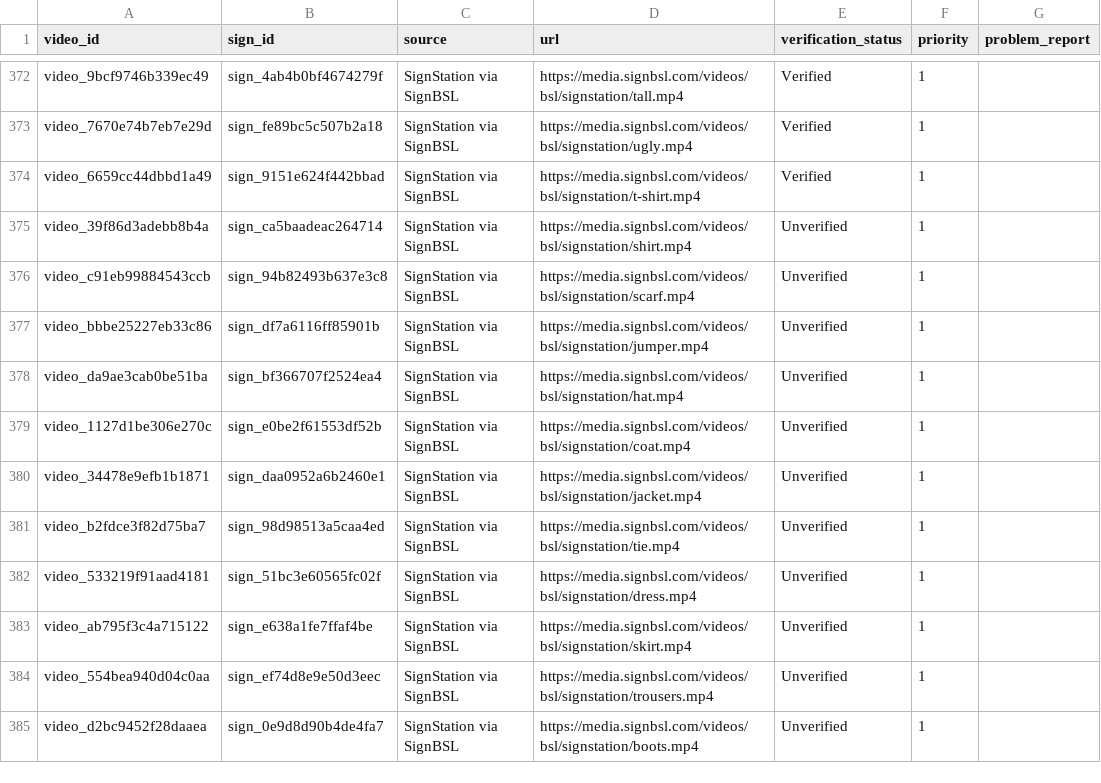
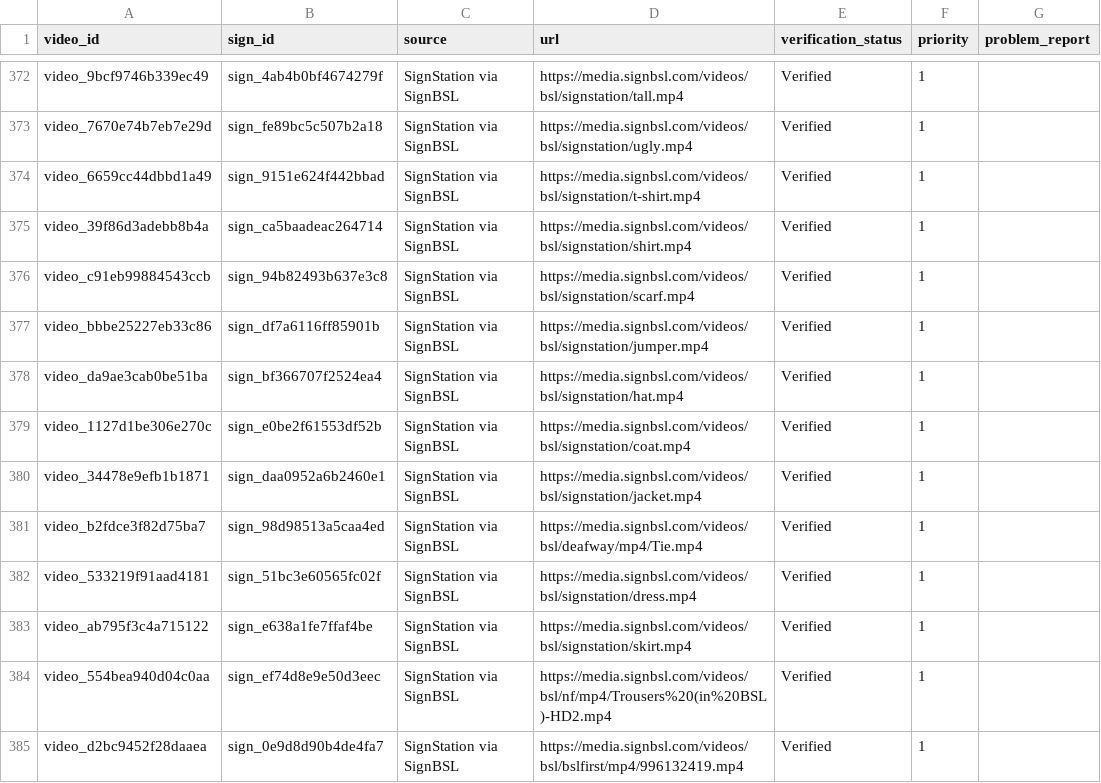
Before and after one commit to ifm2/bsl-study-support, a CSV file: data/videos.csv, drawn as a sheet; only a part is shown, gaps mark what is left out; the diff covers the shown part only.

```diff
--- a/data/videos.csv
+++ b/data/videos.csv
@@ -374,12 +374,12 @@ video_7670e74b7eb7e29d,sign_fe89bc5c507b2a18,SignStation via SignBSL,https://med
 video_6659cc44dbbd1a49,sign_9151e624f442bbad,SignStation via SignBSL,https://media.signbsl.com/videos/bsl/signstation/t-shirt.mp4,Verified,1,
-video_39f86d3adebb8b4a,sign_ca5baadeac264714,SignStation via SignBSL,https://media.signbsl.com/videos/bsl/signstation/shirt.mp4,Unverified,1,
-video_c91eb99884543ccb,sign_94b82493b637e3c8,SignStation via SignBSL,https://media.signbsl.com/videos/bsl/signstation/scarf.mp4,Unverified,1,
-video_bbbe25227eb33c86,sign_df7a6116ff85901b,SignStation via SignBSL,https://media.signbsl.com/videos/bsl/signstation/jumper.mp4,Unverified,1,
-video_da9ae3cab0be51ba,sign_bf366707f2524ea4,SignStation via SignBSL,https://media.signbsl.com/videos/bsl/signstation/hat.mp4,Unverified,1,
-video_1127d1be306e270c,sign_e0be2f61553df52b,SignStation via SignBSL,https://media.signbsl.com/videos/bsl/signstation/coat.mp4,Unverified,1,
-video_34478e9efb1b1871,sign_daa0952a6b2460e1,SignStation via SignBSL,https://media.signbsl.com/videos/bsl/signstation/jacket.mp4,Unverified,1,
-video_b2fdce3f82d75ba7,sign_98d98513a5caa4ed,SignStation via SignBSL,https://media.signbsl.com/videos/bsl/signstation/tie.mp4,Unverified,1,
-video_533219f91aad4181,sign_51bc3e60565fc02f,SignStation via SignBSL,https://media.signbsl.com/videos/bsl/signstation/dress.mp4,Unverified,1,
-video_ab795f3c4a715122,sign_e638a1fe7ffaf4be,SignStation via SignBSL,https://media.signbsl.com/videos/bsl/signstation/skirt.mp4,Unverified,1,
-video_554bea940d04c0aa,sign_ef74d8e9e50d3eec,SignStation via SignBSL,https://media.signbsl.com/videos/bsl/signstation/trousers.mp4,Unverified,1,
-video_d2bc9452f28daaea,sign_0e9d8d90b4de4fa7,SignStation via SignBSL,https://media.signbsl.com/videos/bsl/signstation/boots.mp4,Unverified,1,
+video_39f86d3adebb8b4a,sign_ca5baadeac264714,SignStation via SignBSL,https://media.signbsl.com/videos/bsl/signstation/shirt.mp4,Verified,1,
+video_c91eb99884543ccb,sign_94b82493b637e3c8,SignStation via SignBSL,https://media.signbsl.com/videos/bsl/signstation/scarf.mp4,Verified,1,
+video_bbbe25227eb33c86,sign_df7a6116ff85901b,SignStation via SignBSL,https://media.signbsl.com/videos/bsl/signstation/jumper.mp4,Verified,1,
+video_da9ae3cab0be51ba,sign_bf366707f2524ea4,SignStation via SignBSL,https://media.signbsl.com/videos/bsl/signstation/hat.mp4,Verified,1,
+video_1127d1be306e270c,sign_e0be2f61553df52b,SignStation via SignBSL,https://media.signbsl.com/videos/bsl/signstation/coat.mp4,Verified,1,
+video_34478e9efb1b1871,sign_daa0952a6b2460e1,SignStation via SignBSL,https://media.signbsl.com/videos/bsl/signstation/jacket.mp4,Verified,1,
+video_b2fdce3f82d75ba7,sign_98d98513a5caa4ed,SignStation via SignBSL,https://media.signbsl.com/videos/bsl/deafway/mp4/Tie.mp4,Verified,1,
+video_533219f91aad4181,sign_51bc3e60565fc02f,SignStation via SignBSL,https://media.signbsl.com/videos/bsl/signstation/dress.mp4,Verified,1,
+video_ab795f3c4a715122,sign_e638a1fe7ffaf4be,SignStation via SignBSL,https://media.signbsl.com/videos/bsl/signstation/skirt.mp4,Verified,1,
+video_554bea940d04c0aa,sign_ef74d8e9e50d3eec,SignStation via SignBSL,https://media.signbsl.com/videos/bsl/nf/mp4/Trousers%20(in%20BSL)-HD2.mp4,Verified,1,
+video_d2bc9452f28daaea,sign_0e9d8d90b4de4fa7,SignStation via SignBSL,https://media.signbsl.com/videos/bsl/bslfirst/mp4/996132419.mp4,Verified,1,
```
Also changed, not shown: 88 edited cells elsewhere in this file, data/video_sequences.csv, 2 other files.
